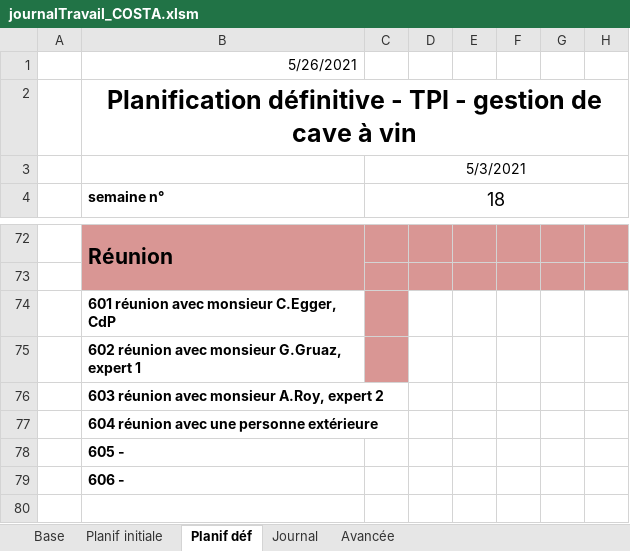
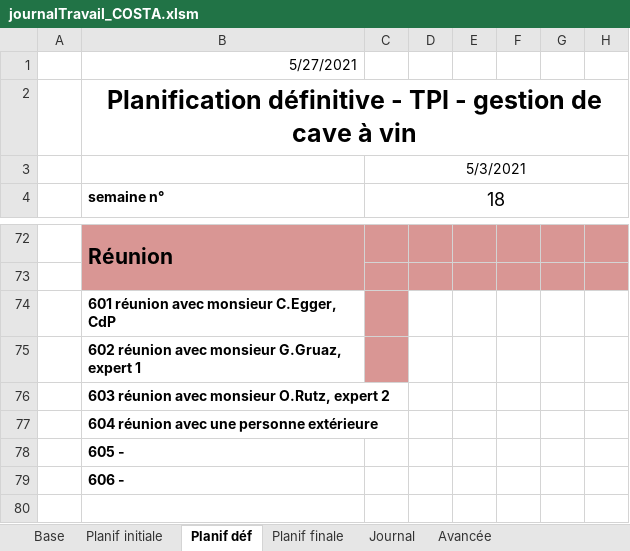
Before and after one commit to AhVen98/TPI_gestionCaveAVin, an Excel workbook: docs_avec_modification/journalTravail_COSTA.xlsm, sheet Planif déf, drawn as a sheet; only a part is shown, gaps mark what is left out; values as stored, in another font and other column widths than the file's, no borders; the diff names each change by its address in the sheet, - before the commit and + after, or states it on an @@ line.

```diff
--- a/docs_avec_modification/journalTravail_COSTA.xlsm (sheet Planif déf)
+++ b/docs_avec_modification/journalTravail_COSTA.xlsm (sheet Planif déf)
+sheet tab: Planif finale
-B1: 5/26/2021
+B1: 5/27/2021
-B76: 603 réunion avec monsieur A.Roy, expert 2
+B76: 603 réunion avec monsieur O.Rutz, expert 2
```
Also changed, not shown: sheet Journal, sheet Planif initiale, sheet Avancée, sheet Base, formulas that keep their value, hidden cells, 2 other files.
